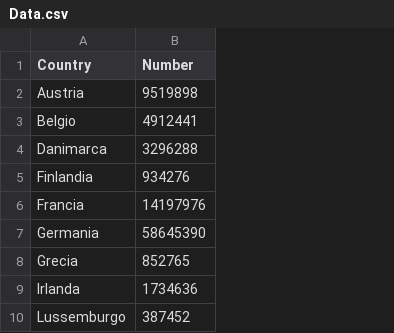
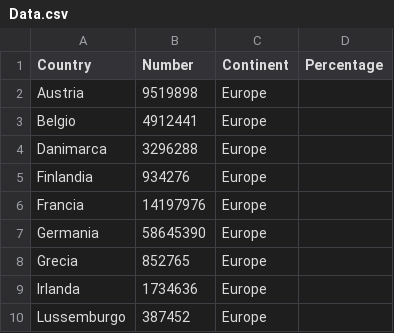
Before and after one commit to unimi-dse/a903d60e, a CSV file: inst/extdata/Data.csv, drawn as a sheet; only a part is shown; the diff names each change by its address in the sheet, - before the commit and + after, or states it on an @@ line.

```diff
--- a/inst/extdata/Data.csv
+++ b/inst/extdata/Data.csv
+column C (Continent), rows 2-10: all Europe
+column D (Percentage), empty
```
Also changed, not shown: 1 other file.
